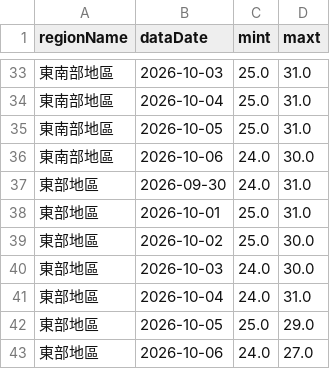
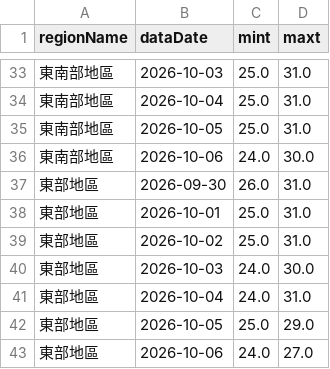
Before and after one commit to A0966411725-png/HW1-CWA-Weather, a CSV file: weather_data.csv, drawn as a sheet; only a part is shown, gaps mark what is left out; the diff covers the shown part only.

```diff
--- a/weather_data.csv
+++ b/weather_data.csv
@@ -36,5 +36,5 @@
 東南部地區,2026-10-06,24.0,30.0
-東部地區,2026-09-30,24.0,31.0
+東部地區,2026-09-30,26.0,31.0
 東部地區,2026-10-01,25.0,31.0
-東部地區,2026-10-02,25.0,30.0
+東部地區,2026-10-02,25.0,31.0
 東部地區,2026-10-03,24.0,30.0
```
Also changed, not shown: 11 edited cells elsewhere in this file, 1 other file.
